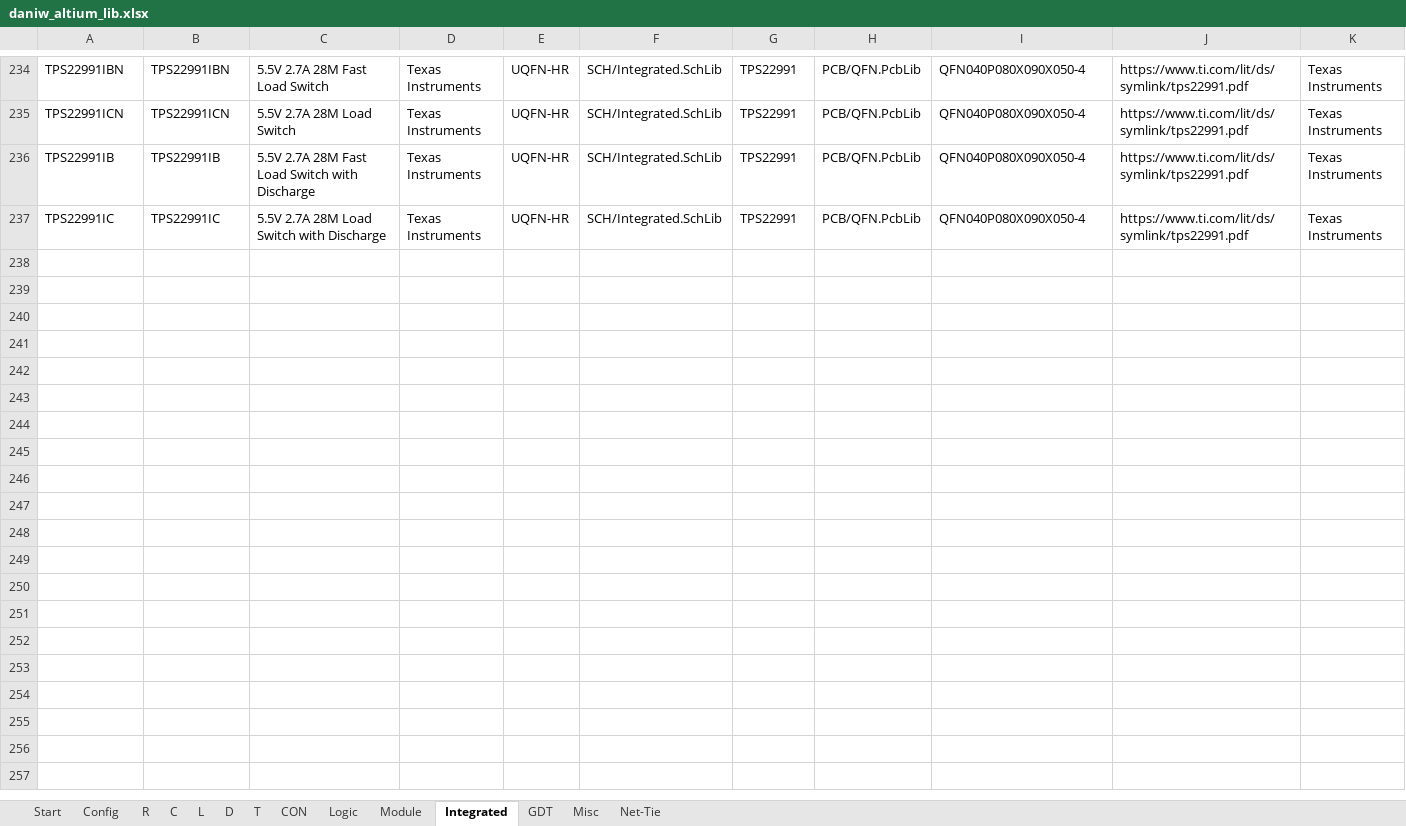
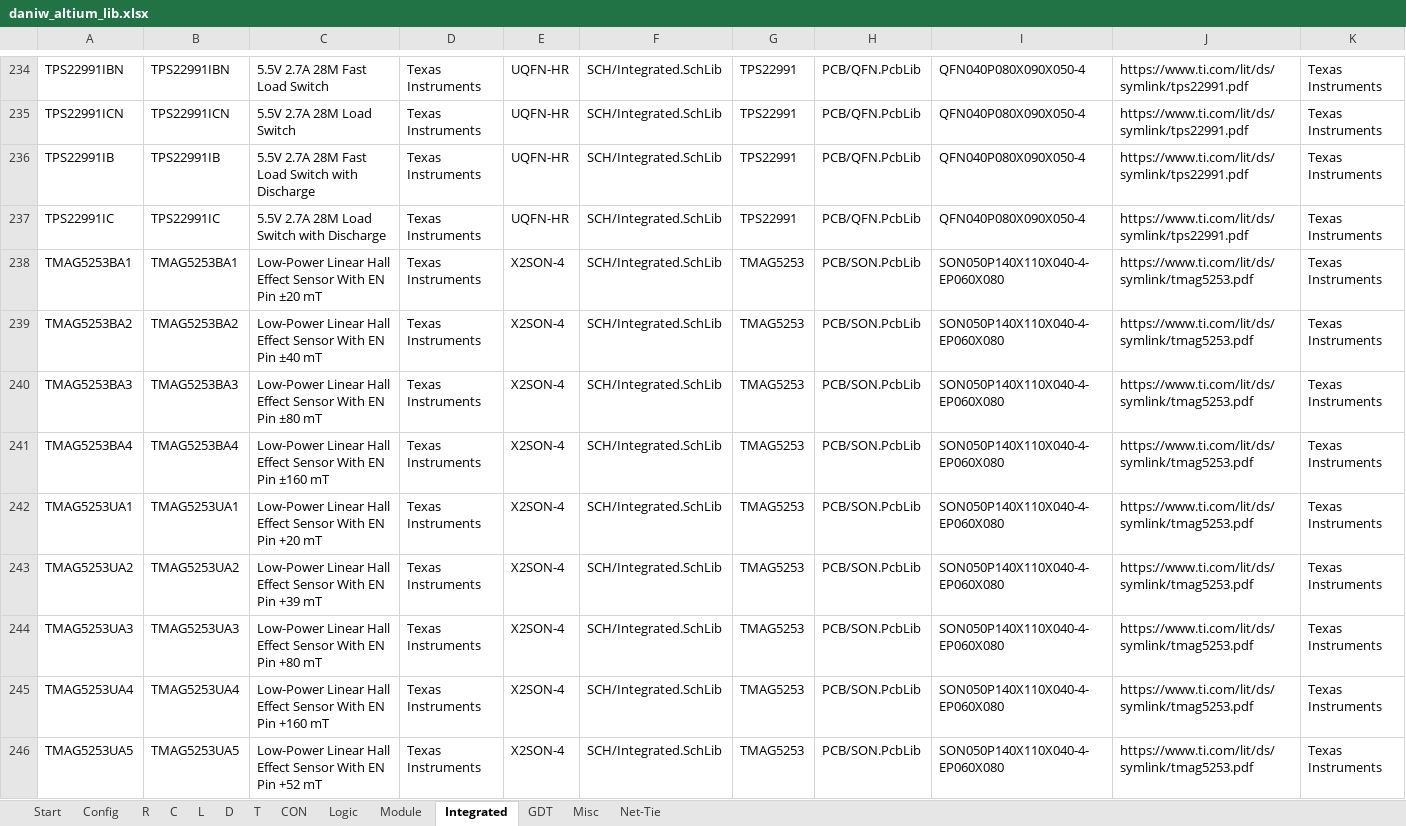
Before and after one commit to daniw/altium_lib, an Excel workbook: daniw_altium_lib.xlsx, sheet Integrated, drawn as a sheet; only a part is shown, gaps mark what is left out; values as stored, in another font and other column widths than the file's, no borders; rows hold the shown columns only; the diff names each change by its address in the sheet, - before the commit and + after, or states it on an @@ line.

Commit message:
Added 0201 Resistors and capacitors, added TMAG5253 Hall Sensor

```diff
--- a/daniw_altium_lib.xlsx (sheet Integrated)
+++ b/daniw_altium_lib.xlsx (sheet Integrated)
+row 238: TMAG5253BA1 | TMAG5253BA1 | Low-Power Linear Hall Effect Sensor With EN Pin ±20 mT | Texas Instruments | X2SON-4 | SCH/Integrated.SchLib | TMAG5253 | PCB/SON.PcbLib | SON050P140X110X040-4-EP060X080 | https://www.ti.com/lit/ds/symlink/tmag5253.pdf | Texas Instruments
+row 239: TMAG5253BA2 | TMAG5253BA2 | Low-Power Linear Hall Effect Sensor With EN Pin ±40 mT | Texas Instruments | X2SON-4 | SCH/Integrated.SchLib | TMAG5253 | PCB/SON.PcbLib | SON050P140X110X040-4-EP060X080 | https://www.ti.com/lit/ds/symlink/tmag5253.pdf | Texas Instruments
+row 240: TMAG5253BA3 | TMAG5253BA3 | Low-Power Linear Hall Effect Sensor With EN Pin ±80 mT | Texas Instruments | X2SON-4 | SCH/Integrated.SchLib | TMAG5253 | PCB/SON.PcbLib | SON050P140X110X040-4-EP060X080 | https://www.ti.com/lit/ds/symlink/tmag5253.pdf | Texas Instruments
+row 241: TMAG5253BA4 | TMAG5253BA4 | Low-Power Linear Hall Effect Sensor With EN Pin ±160 mT | Texas Instruments | X2SON-4 | SCH/Integrated.SchLib | TMAG5253 | PCB/SON.PcbLib | SON050P140X110X040-4-EP060X080 | https://www.ti.com/lit/ds/symlink/tmag5253.pdf | Texas Instruments
+row 242: TMAG5253UA1 | TMAG5253UA1 | Low-Power Linear Hall Effect Sensor With EN Pin +20 mT | Texas Instruments | X2SON-4 | SCH/Integrated.SchLib | TMAG5253 | PCB/SON.PcbLib | SON050P140X110X040-4-EP060X080 | https://www.ti.com/lit/ds/symlink/tmag5253.pdf | Texas Instruments
+row 243: TMAG5253UA2 | TMAG5253UA2 | Low-Power Linear Hall Effect Sensor With EN Pin +39 mT | Texas Instruments | X2SON-4 | SCH/Integrated.SchLib | TMAG5253 | PCB/SON.PcbLib | SON050P140X110X040-4-EP060X080 | https://www.ti.com/lit/ds/symlink/tmag5253.pdf | Texas Instruments
+row 244: TMAG5253UA3 | TMAG5253UA3 | Low-Power Linear Hall Effect Sensor With EN Pin +80 mT | Texas Instruments | X2SON-4 | SCH/Integrated.SchLib | TMAG5253 | PCB/SON.PcbLib | SON050P140X110X040-4-EP060X080 | https://www.ti.com/lit/ds/symlink/tmag5253.pdf | Texas Instruments
+row 245: TMAG5253UA4 | TMAG5253UA4 | Low-Power Linear Hall Effect Sensor With EN Pin +160 mT | Texas Instruments | X2SON-4 | SCH/Integrated.SchLib | TMAG5253 | PCB/SON.PcbLib | SON050P140X110X040-4-EP060X080 | https://www.ti.com/lit/ds/symlink/tmag5253.pdf | Texas Instruments
+row 246: TMAG5253UA5 | TMAG5253UA5 | Low-Power Linear Hall Effect Sensor With EN Pin +52 mT | Texas Instruments | X2SON-4 | SCH/Integrated.SchLib | TMAG5253 | PCB/SON.PcbLib | SON050P140X110X040-4-EP060X080 | https://www.ti.com/lit/ds/symlink/tmag5253.pdf | Texas Instruments
```
Also changed, not shown: sheet R, sheet C, 2 other files.
